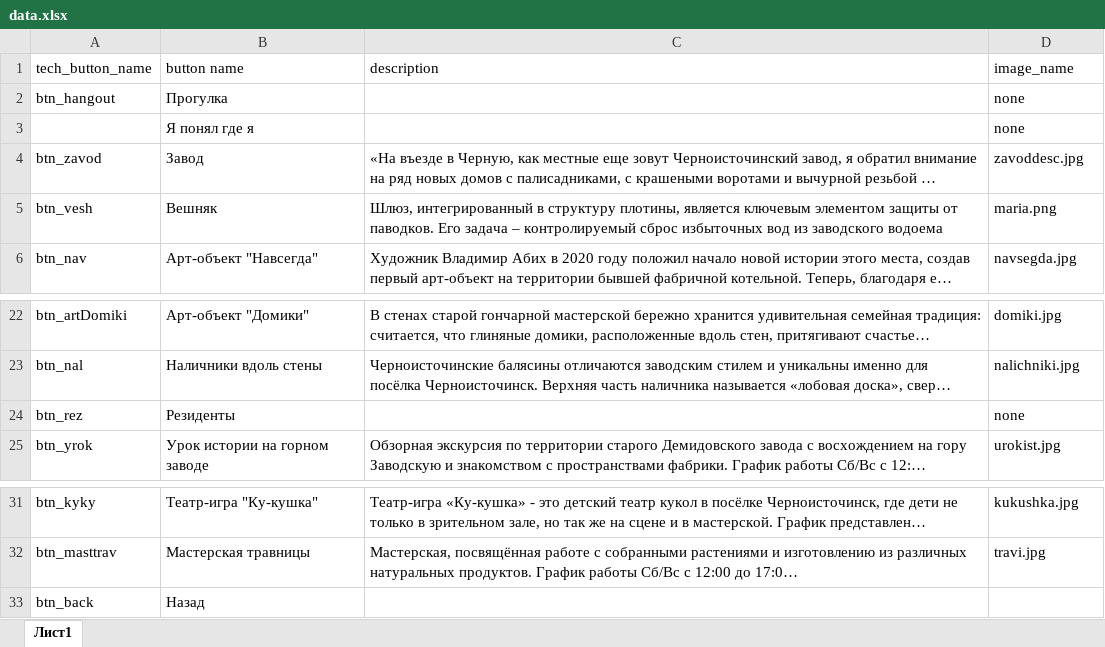
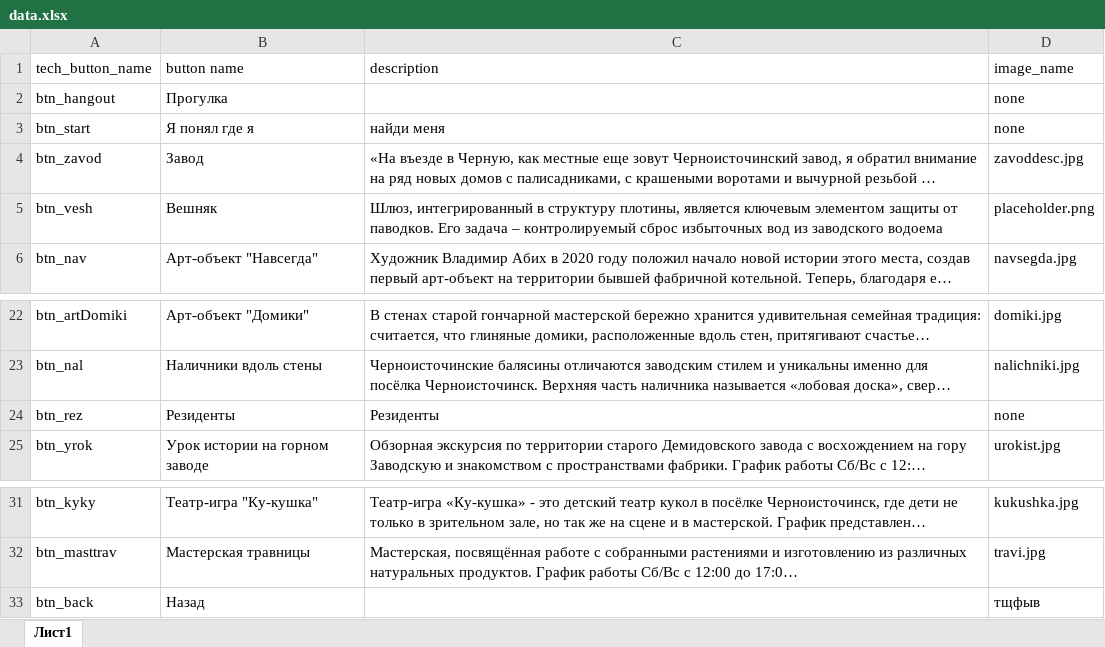
Before and after one commit to COOO-UKNO/ChernyBot, an Excel workbook: data.xlsx, sheet Лист1, drawn as a sheet; only a part is shown, gaps mark what is left out; long unchanged cells end in …; values as stored, in another font and other column widths than the file's, no borders; the diff names each change by its address in the sheet, - before the commit and + after, or states it on an @@ line.

```diff
--- a/data.xlsx (sheet Лист1)
+++ b/data.xlsx (sheet Лист1)
-A3 (tech_button_name): (empty)
+A3 (tech_button_name): btn_start
-C3 (description): (empty)
+C3 (description): найди меня
-D5 (image_name): maria.png
+D5 (image_name): placeholder.png
-C24 (description): (empty)
+C24 (description): Резиденты
-D33 (image_name): (empty)
+D33 (image_name): тщфыв
```
Also changed, not shown: 3 other files.
